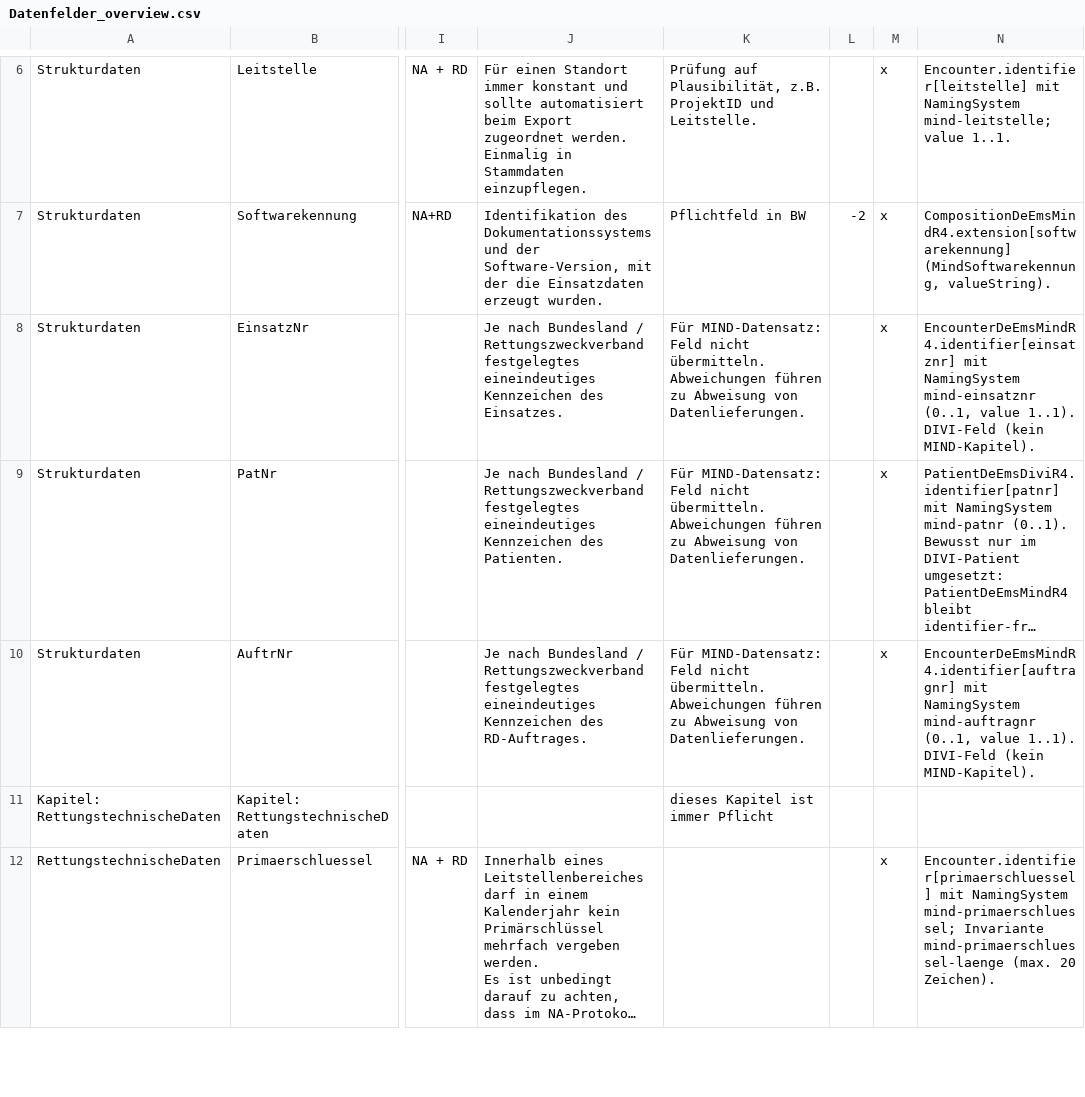
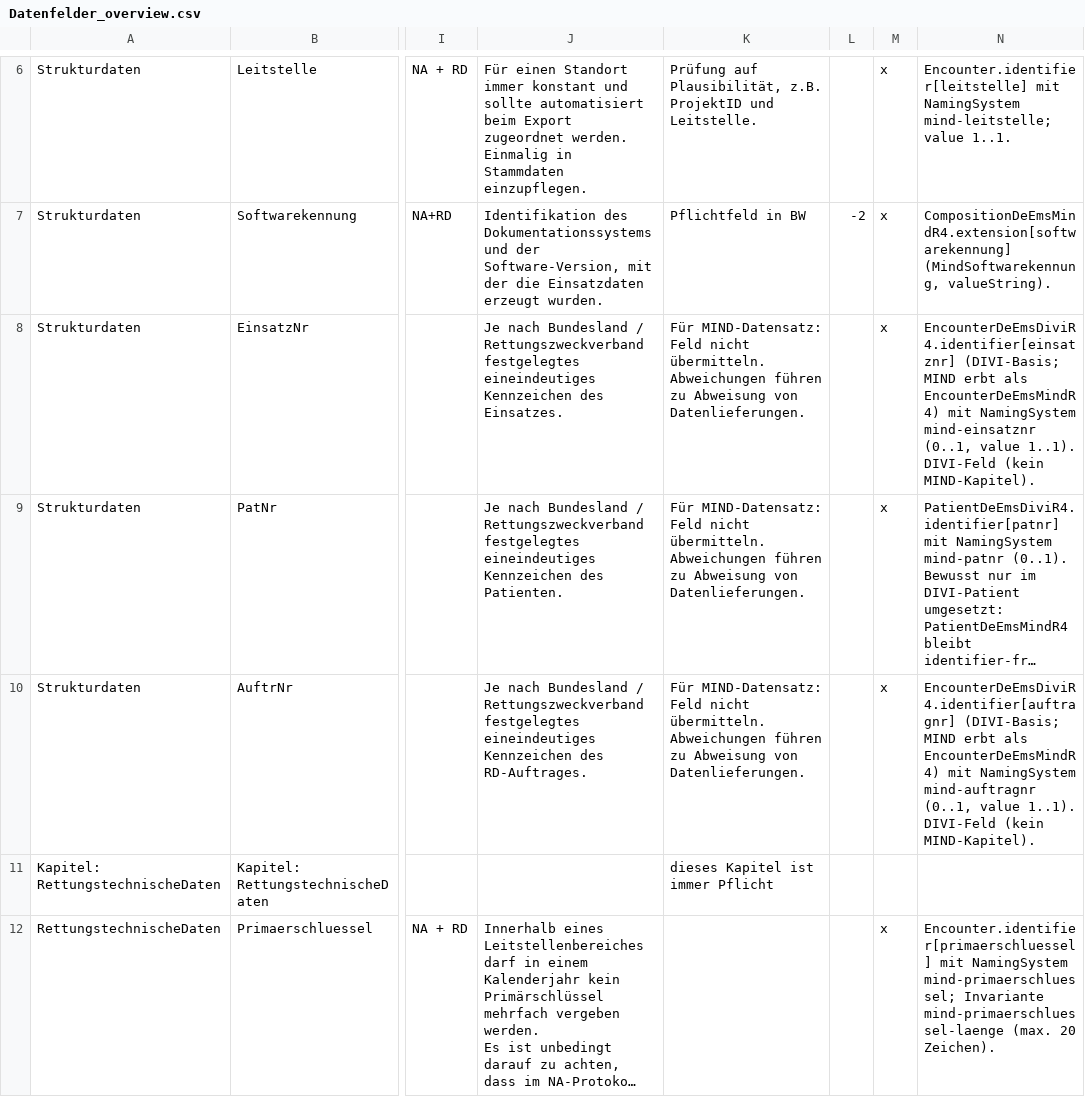
Before and after one commit to till-ko/de-ems, a CSV file: roadmap/Datenfelder_overview.csv, drawn as a sheet; only a part is shown, gaps mark what is left out; long unchanged cells end in …; the diff names each change by its address in the sheet, - before the commit and + after, or states it on an @@ line.

Commit message:
implementing new derivation concept described in Roadmap.md for Base Profile being DIVI and Mind constraining as this maybe follows better with what divi intended

```diff
--- a/roadmap/Datenfelder_overview.csv
+++ b/roadmap/Datenfelder_overview.csv
-N8: EncounterDeEmsMindR4.identifier[einsatznr] mit NamingSystem…
+N8: EncounterDeEmsDiviR4.identifier[einsatznr] (DIVI-Basis; MIND erbt als EncounterDeEmsMindR4) mit NamingSystem…
-N10: EncounterDeEmsMindR4.identifier[auftragnr] mit NamingSystem…
+N10: EncounterDeEmsDiviR4.identifier[auftragnr] (DIVI-Basis; MIND erbt als EncounterDeEmsMindR4) mit NamingSystem…
```
Also changed, not shown: 7 other files.
